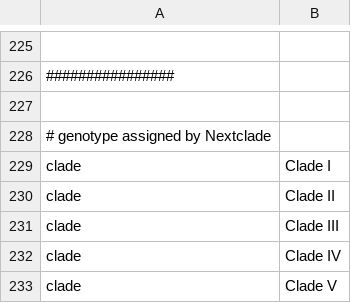
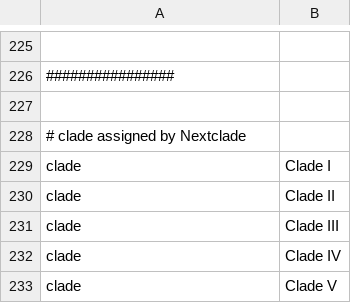
Before and after one commit to nextstrain/yellow-fever, a TSV file: phylogenetic/defaults/color_orderings.tsv, drawn as a sheet; only a part is shown, gaps mark what is left out; the diff names each change by its address in the sheet, - before the commit and + after, or states it on an @@ line.

Commit message:
Relabel "Genotype (via Nextclade)" to "Clade (via Nextclade)" [#25]

```diff
--- a/phylogenetic/defaults/color_orderings.tsv
+++ b/phylogenetic/defaults/color_orderings.tsv
-A228: # genotype assigned by Nextclade
+A228: # clade assigned by Nextclade
```
Also changed, not shown: 2 other files.
